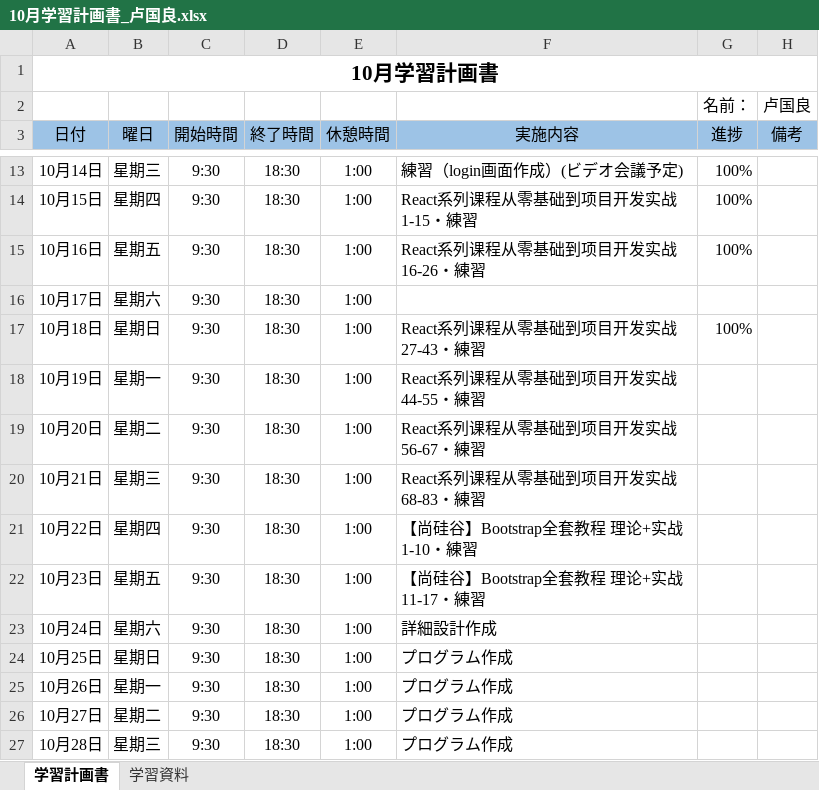
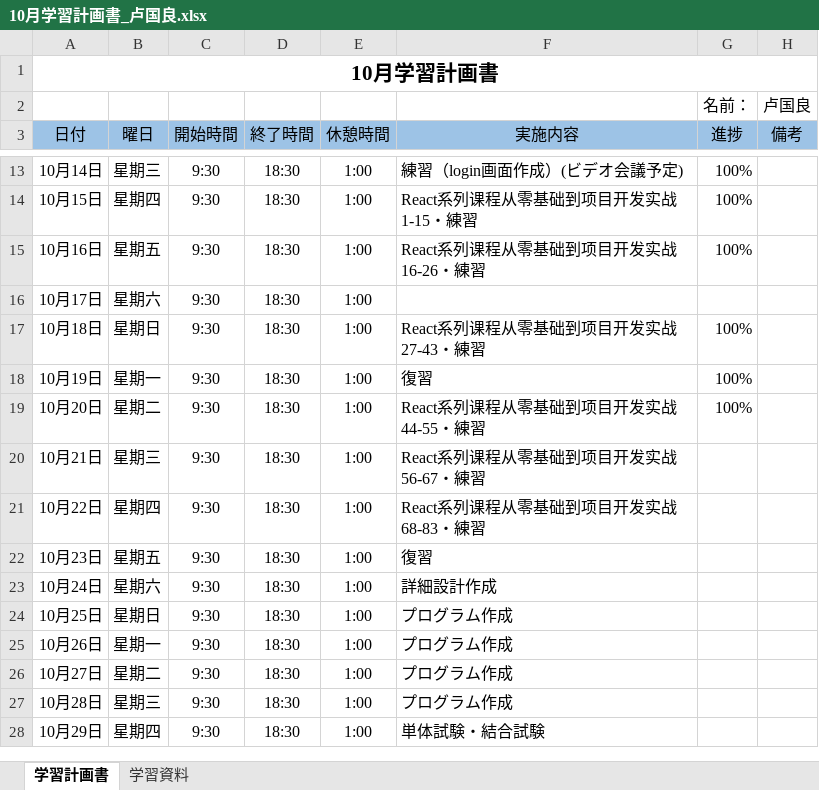
Before and after one commit to lzh840723/October_study, an Excel workbook: 進捗/10月学習計画書_卢国良.xlsx, sheet 学習計画書, drawn as a sheet; only a part is shown, gaps mark what is left out; the shorter side is filled out with more unchanged rows; values as stored, in another font and other column widths than the file's, no borders; the diff names each change by its address in the sheet, - before the commit and + after, or states it on an @@ line.

Commit message:
Add files via upload

```diff
--- a/進捗/10月学習計画書_卢国良.xlsx (sheet 学習計画書)
+++ b/進捗/10月学習計画書_卢国良.xlsx (sheet 学習計画書)
-F18 (実施内容): React系列课程从零基础到项目开发实战 44-55・練習
+F18 (実施内容): 復習
-G18:G19 (進捗): (empty)
+G18:G19 (進捗): 100%
-F19 (実施内容): React系列课程从零基础到项目开发实战 56-67・練習
+F19 (実施内容): React系列课程从零基础到项目开发实战 44-55・練習
-F20 (実施内容): React系列课程从零基础到项目开发实战 68-83・練習
+F20 (実施内容): React系列课程从零基础到项目开发实战 56-67・練習
-F21 (実施内容): 【尚硅谷】Bootstrap全套教程 理论+实战 1-10・練習
+F21 (実施内容): React系列课程从零基础到项目开发实战 68-83・練習
-F22 (実施内容): 【尚硅谷】Bootstrap全套教程 理论+实战 11-17・練習
+F22 (実施内容): 復習
```
